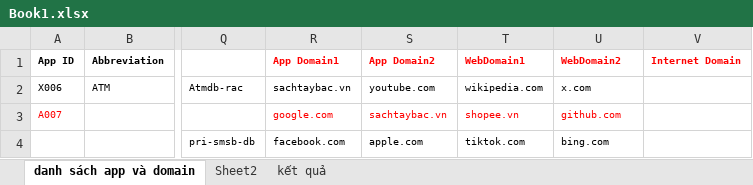
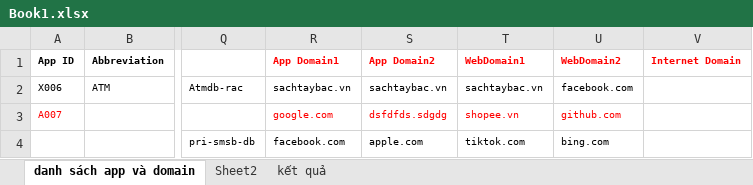
Before and after one commit to sllpklls/Scan-ip, an Excel workbook: data/Book1.xlsx, sheet danh sách app và domain, drawn as a sheet; only a part is shown, gaps mark what is left out; values as stored, in another font and other column widths than the file's, no borders; conditional formats not drawn; the diff names each change by its address in the sheet, - before the commit and + after, or states it on an @@ line.

Commit message:
edit all file main and add check empty domain

```diff
--- a/data/Book1.xlsx (sheet danh sách app và domain)
+++ b/data/Book1.xlsx (sheet danh sách app và domain)
-S2 (App Domain2): youtube.com
+S2 (App Domain2): sachtaybac.vn
-T2 (WebDomain1): wikipedia.com
+T2 (WebDomain1): sachtaybac.vn
-U2 (WebDomain2): x.com
+U2 (WebDomain2): facebook.com
-S3 (App Domain2): sachtaybac.vn
+S3 (App Domain2): dsfdfds.sdgdg
```
Also changed, not shown: 7 other files.
